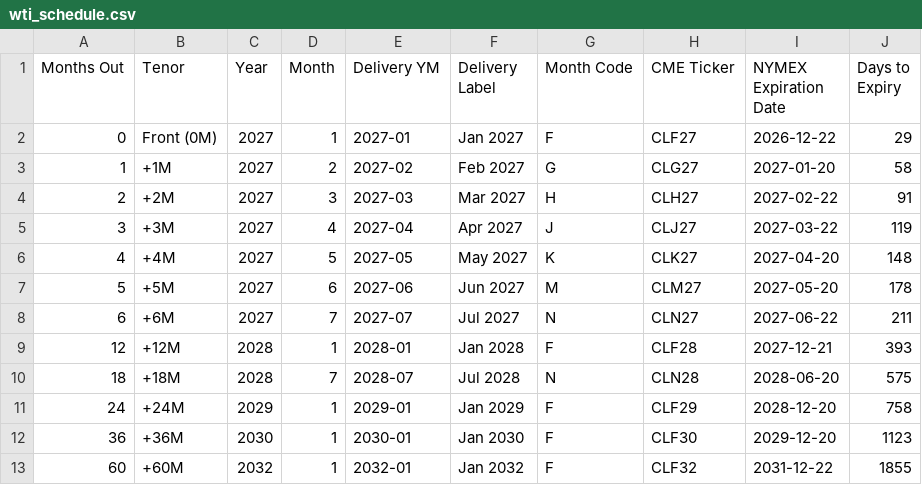
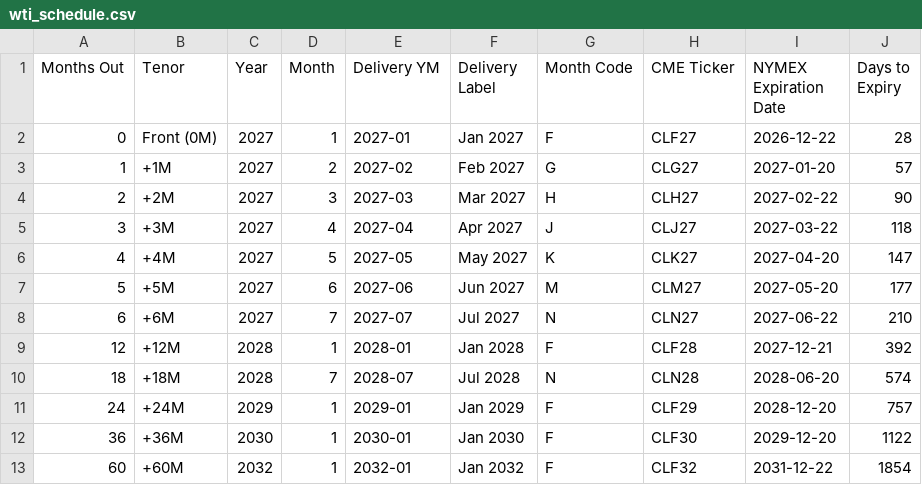
Before and after one commit to doctor-zhivago/wti-monitor, a CSV file: data/wti_schedule.csv, drawn as a sheet.

```diff
--- a/data/wti_schedule.csv
+++ b/data/wti_schedule.csv
@@ -1,13 +1,13 @@
 Months Out,Tenor,Year,Month,Delivery YM,Delivery Label,Month Code,CME Ticker,NYMEX Expiration Date,Days to Expiry
-0,Front (0M),2027,1,2027-01,Jan 2027,F,CLF27,2026-12-22,29
-1,+1M,2027,2,2027-02,Feb 2027,G,CLG27,2027-01-20,58
-2,+2M,2027,3,2027-03,Mar 2027,H,CLH27,2027-02-22,91
-3,+3M,2027,4,2027-04,Apr 2027,J,CLJ27,2027-03-22,119
-4,+4M,2027,5,2027-05,May 2027,K,CLK27,2027-04-20,148
-5,+5M,2027,6,2027-06,Jun 2027,M,CLM27,2027-05-20,178
-6,+6M,2027,7,2027-07,Jul 2027,N,CLN27,2027-06-22,211
-12,+12M,2028,1,2028-01,Jan 2028,F,CLF28,2027-12-21,393
-18,+18M,2028,7,2028-07,Jul 2028,N,CLN28,2028-06-20,575
-24,+24M,2029,1,2029-01,Jan 2029,F,CLF29,2028-12-20,758
-36,+36M,2030,1,2030-01,Jan 2030,F,CLF30,2029-12-20,1123
-60,+60M,2032,1,2032-01,Jan 2032,F,CLF32,2031-12-22,1855
+0,Front (0M),2027,1,2027-01,Jan 2027,F,CLF27,2026-12-22,28
+1,+1M,2027,2,2027-02,Feb 2027,G,CLG27,2027-01-20,57
+2,+2M,2027,3,2027-03,Mar 2027,H,CLH27,2027-02-22,90
+3,+3M,2027,4,2027-04,Apr 2027,J,CLJ27,2027-03-22,118
+4,+4M,2027,5,2027-05,May 2027,K,CLK27,2027-04-20,147
+5,+5M,2027,6,2027-06,Jun 2027,M,CLM27,2027-05-20,177
+6,+6M,2027,7,2027-07,Jul 2027,N,CLN27,2027-06-22,210
+12,+12M,2028,1,2028-01,Jan 2028,F,CLF28,2027-12-21,392
+18,+18M,2028,7,2028-07,Jul 2028,N,CLN28,2028-06-20,574
+24,+24M,2029,1,2029-01,Jan 2029,F,CLF29,2028-12-20,757
+36,+36M,2030,1,2030-01,Jan 2030,F,CLF30,2029-12-20,1122
+60,+60M,2032,1,2032-01,Jan 2032,F,CLF32,2031-12-22,1854
```
Also changed, not shown: data/wti_chart_data.csv, data/wti_eow_prices.csv, 2 other files.
